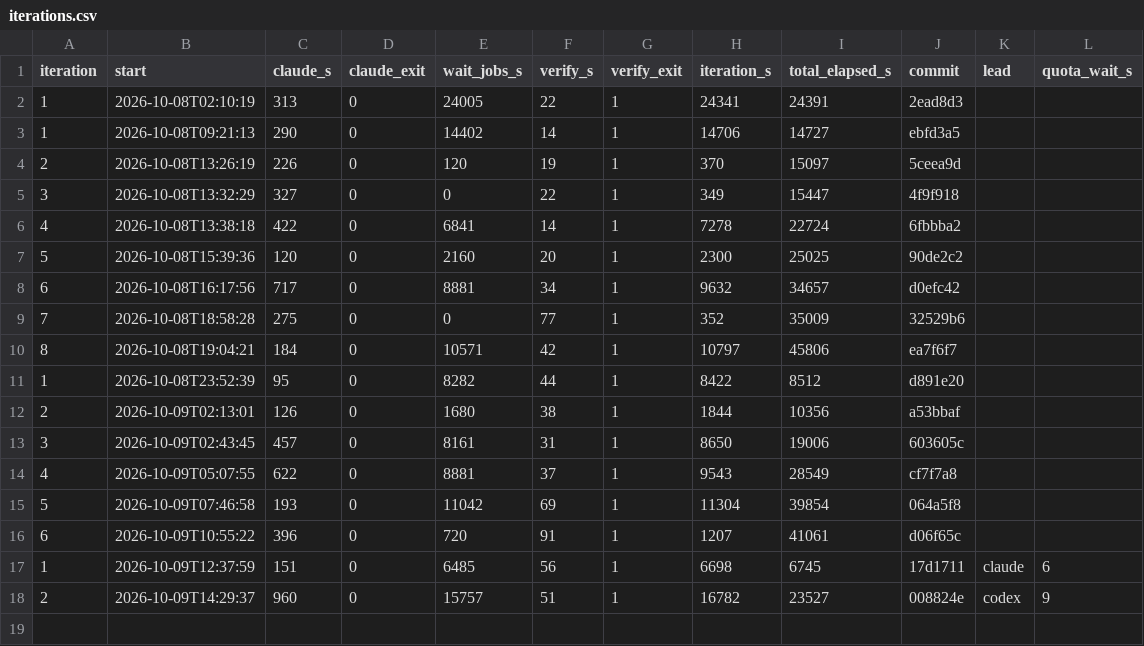
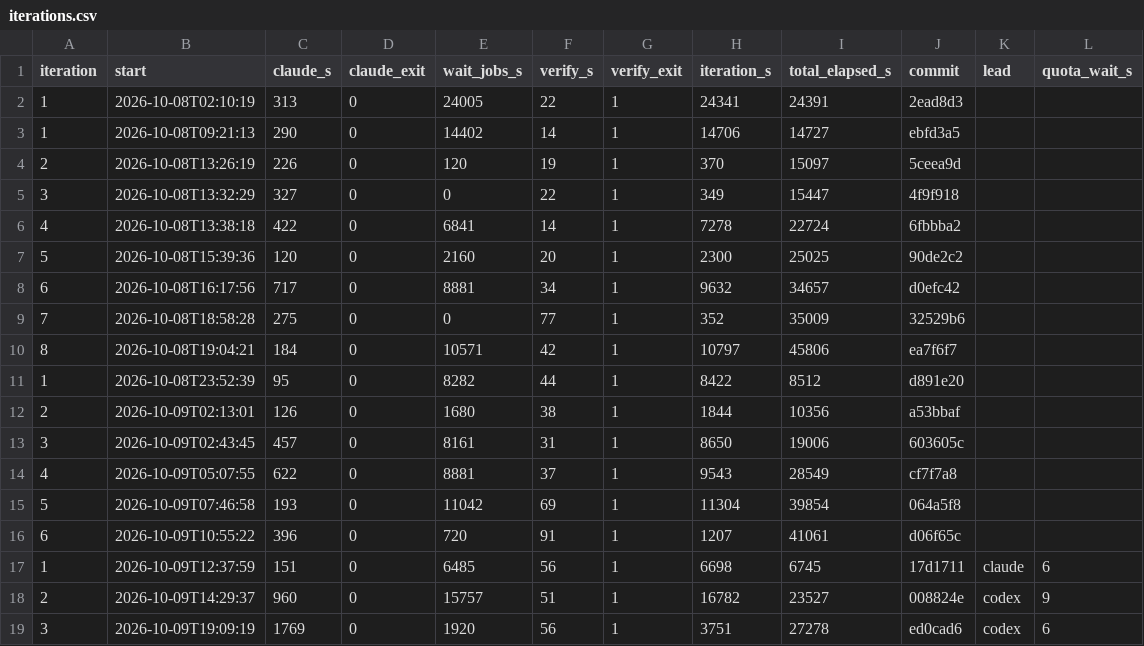
Before and after one commit to sstangkh73/RL_Fall, a CSV file: auto-loop/reports/iterations.csv, drawn as a sheet.

Commit message:
loop: iteration 4

```diff
--- a/auto-loop/reports/iterations.csv
+++ b/auto-loop/reports/iterations.csv
@@ -18 +18,2 @@ iteration,start,claude_s,claude_exit,wait_jobs_s,verify_s,verify_exit,iteration_
 2,2026-10-09T14:29:37,960,0,15757,51,1,16782,23527,008824e,codex,9
+3,2026-10-09T19:09:19,1769,0,1920,56,1,3751,27278,ed0cad6,codex,6
```
Also changed, not shown: 13 other files.
